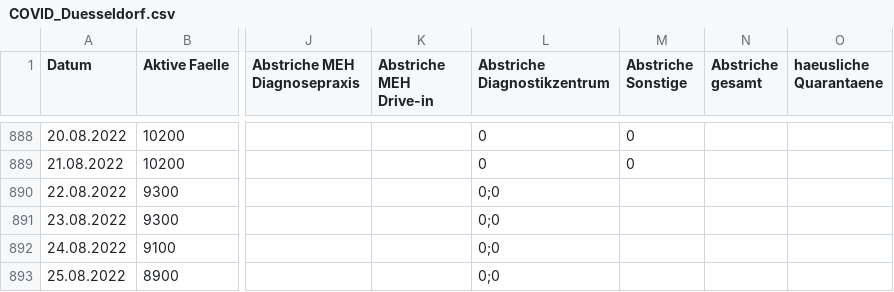
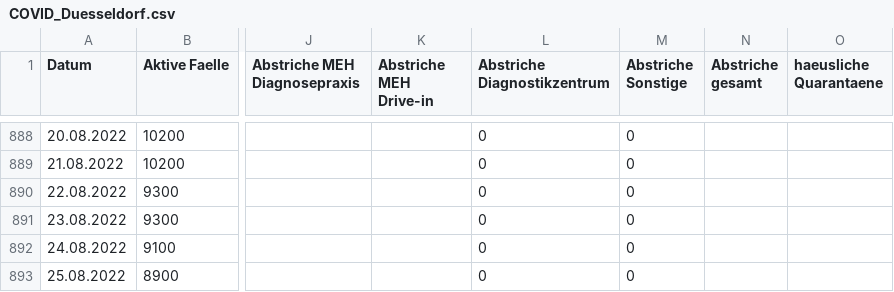
Before and after one commit to opendataddorf/od-resources, a CSV file: COVID_Duesseldorf.csv, drawn as a sheet; only a part is shown, gaps mark what is left out; the diff names each change by its address in the sheet, - before the commit and + after, or states it on an @@ line.

Commit message:
Update COVID_Duesseldorf.csv

```diff
--- a/COVID_Duesseldorf.csv
+++ b/COVID_Duesseldorf.csv
-L890:L893 (Abstriche Diagnostikzentrum): 0;0
+L890:L893 (Abstriche Diagnostikzentrum): 0
-M890:M893 (Abstriche Sonstige): (empty)
+M890:M893 (Abstriche Sonstige): 0
```
